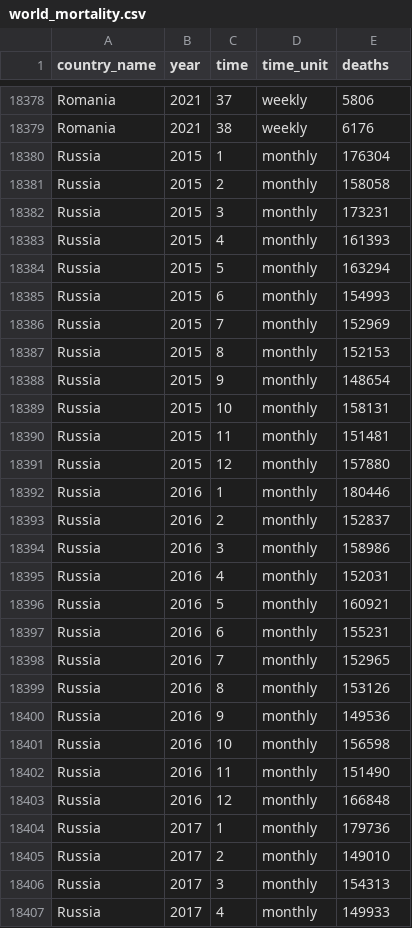
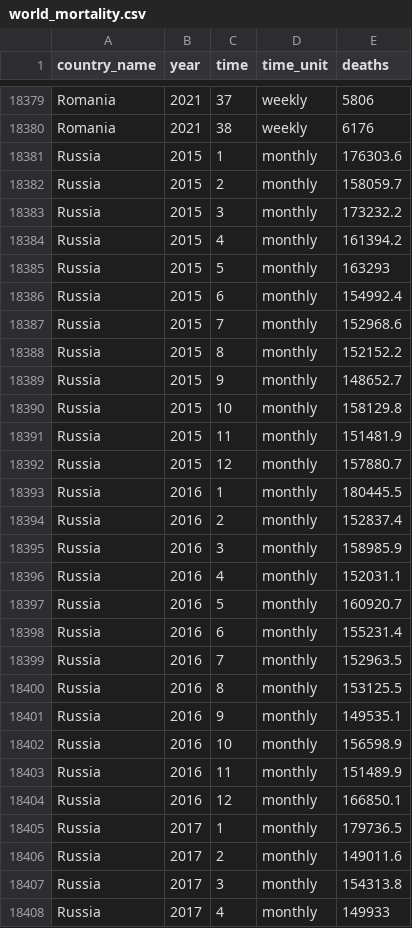
Before and after one commit to akarlinsky/world_mortality, a CSV file: world_mortality.csv, drawn as a sheet; only a part is shown, gaps mark what is left out; the diff covers the shown part only.

```diff
--- a/world_mortality.csv
+++ b/world_mortality.csv
@@ -18379,29 +18380,29 @@ Romania,2021,37,weekly,5806
 Romania,2021,38,weekly,6176
-Russia,2015,1,monthly,176304
-Russia,2015,2,monthly,158058
-Russia,2015,3,monthly,173231
-Russia,2015,4,monthly,161393
-Russia,2015,5,monthly,163294
-Russia,2015,6,monthly,154993
-Russia,2015,7,monthly,152969
-Russia,2015,8,monthly,152153
-Russia,2015,9,monthly,148654
-Russia,2015,10,monthly,158131
-Russia,2015,11,monthly,151481
-Russia,2015,12,monthly,157880
-Russia,2016,1,monthly,180446
-Russia,2016,2,monthly,152837
-Russia,2016,3,monthly,158986
-Russia,2016,4,monthly,152031
-Russia,2016,5,monthly,160921
-Russia,2016,6,monthly,155231
-Russia,2016,7,monthly,152965
-Russia,2016,8,monthly,153126
-Russia,2016,9,monthly,149536
-Russia,2016,10,monthly,156598
-Russia,2016,11,monthly,151490
-Russia,2016,12,monthly,166848
-Russia,2017,1,monthly,179736
-Russia,2017,2,monthly,149010
-Russia,2017,3,monthly,154313
+Russia,2015,1,monthly,176303.6
+Russia,2015,2,monthly,158059.7
+Russia,2015,3,monthly,173232.2
+Russia,2015,4,monthly,161394.2
+Russia,2015,5,monthly,163293
+Russia,2015,6,monthly,154992.4
+Russia,2015,7,monthly,152968.6
+Russia,2015,8,monthly,152152.2
+Russia,2015,9,monthly,148652.7
+Russia,2015,10,monthly,158129.8
+Russia,2015,11,monthly,151481.9
+Russia,2015,12,monthly,157880.7
+Russia,2016,1,monthly,180445.5
+Russia,2016,2,monthly,152837.4
+Russia,2016,3,monthly,158985.9
+Russia,2016,4,monthly,152031.1
+Russia,2016,5,monthly,160920.7
+Russia,2016,6,monthly,155231.4
+Russia,2016,7,monthly,152963.5
+Russia,2016,8,monthly,153125.5
+Russia,2016,9,monthly,149535.1
+Russia,2016,10,monthly,156598.9
+Russia,2016,11,monthly,151489.9
+Russia,2016,12,monthly,166850.1
+Russia,2017,1,monthly,179736.5
+Russia,2017,2,monthly,149011.6
+Russia,2017,3,monthly,154313.8
 Russia,2017,4,monthly,149933
```
Also changed, not shown: 2 added rows and 131 edited cells elsewhere in this file, 2 other files.
